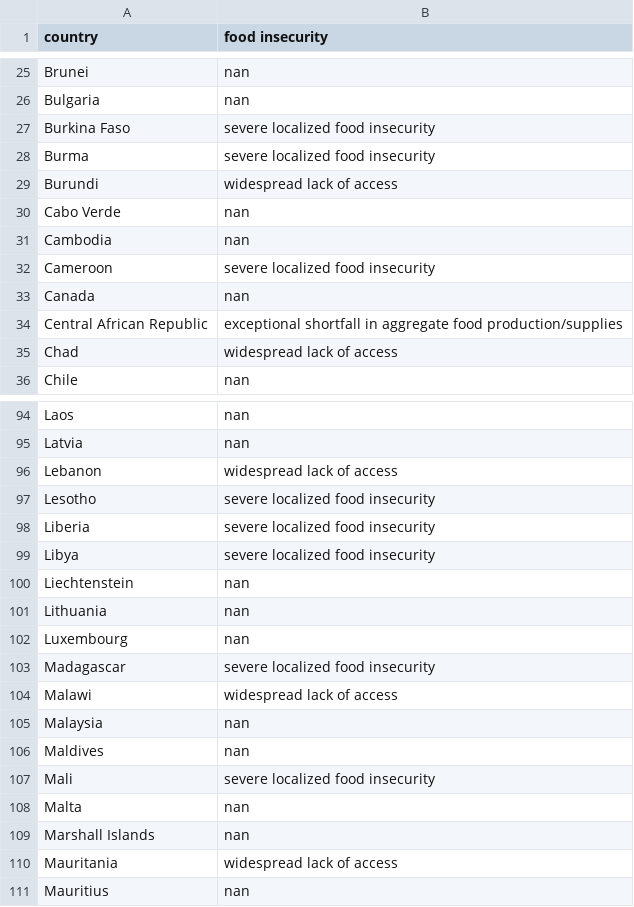
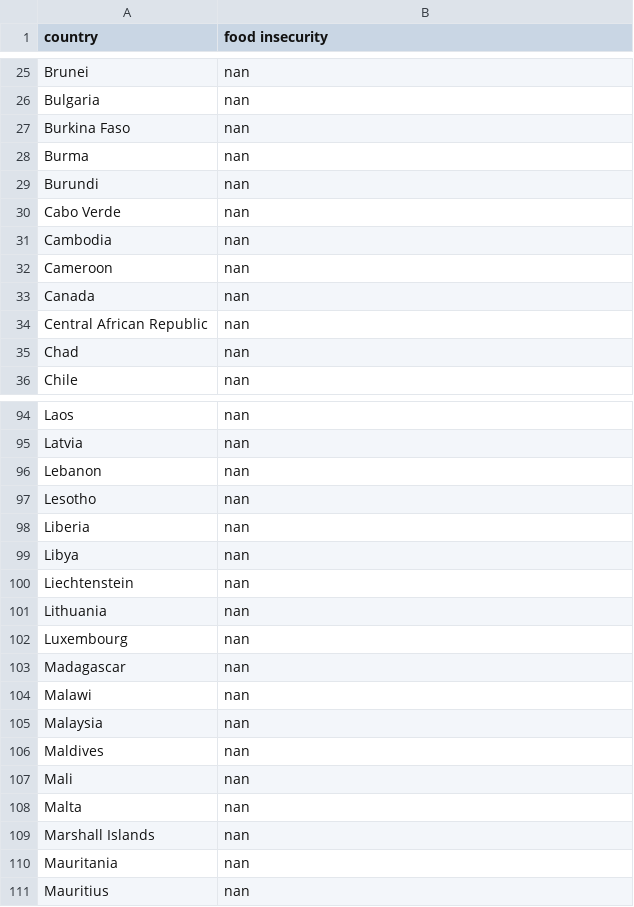
Before and after one commit to farqlia/WorldCountriesProject, a CSV file: data/food_insecurity.csv, drawn as a sheet; only a part is shown, gaps mark what is left out; the diff covers the shown part only.

```diff
--- a/data/food_insecurity.csv
+++ b/data/food_insecurity.csv
@@ -26,11 +26,11 @@ Brunei,nan
 Bulgaria,nan
-Burkina Faso,severe localized food insecurity
-Burma,severe localized food insecurity
-Burundi,widespread lack of access
+Burkina Faso,nan
+Burma,nan
+Burundi,nan
 Cabo Verde,nan
 Cambodia,nan
-Cameroon,severe localized food insecurity
+Cameroon,nan
 Canada,nan
-Central African Republic,exceptional shortfall in aggregate food production/supplies
-Chad,widespread lack of access
+Central African Republic,nan
+Chad,nan
 Chile,nan
@@ -95,6 +95,6 @@ Laos,nan
 Latvia,nan
-Lebanon,widespread lack of access
-Lesotho,severe localized food insecurity
-Liberia,severe localized food insecurity
-Libya,severe localized food insecurity
+Lebanon,nan
+Lesotho,nan
+Liberia,nan
+Libya,nan
 Liechtenstein,nan
@@ -102,10 +102,10 @@ Lithuania,nan
 Luxembourg,nan
-Madagascar,severe localized food insecurity
-Malawi,widespread lack of access
+Madagascar,nan
+Malawi,nan
 Malaysia,nan
 Maldives,nan
-Mali,severe localized food insecurity
+Mali,nan
 Malta,nan
 Marshall Islands,nan
-Mauritania,widespread lack of access
+Mauritania,nan
 Mauritius,nan
```
Also changed, not shown: 29 edited cells elsewhere in this file, data/infant_mortality_rate.csv, data/population_growth_rate.csv, 11 other files.
